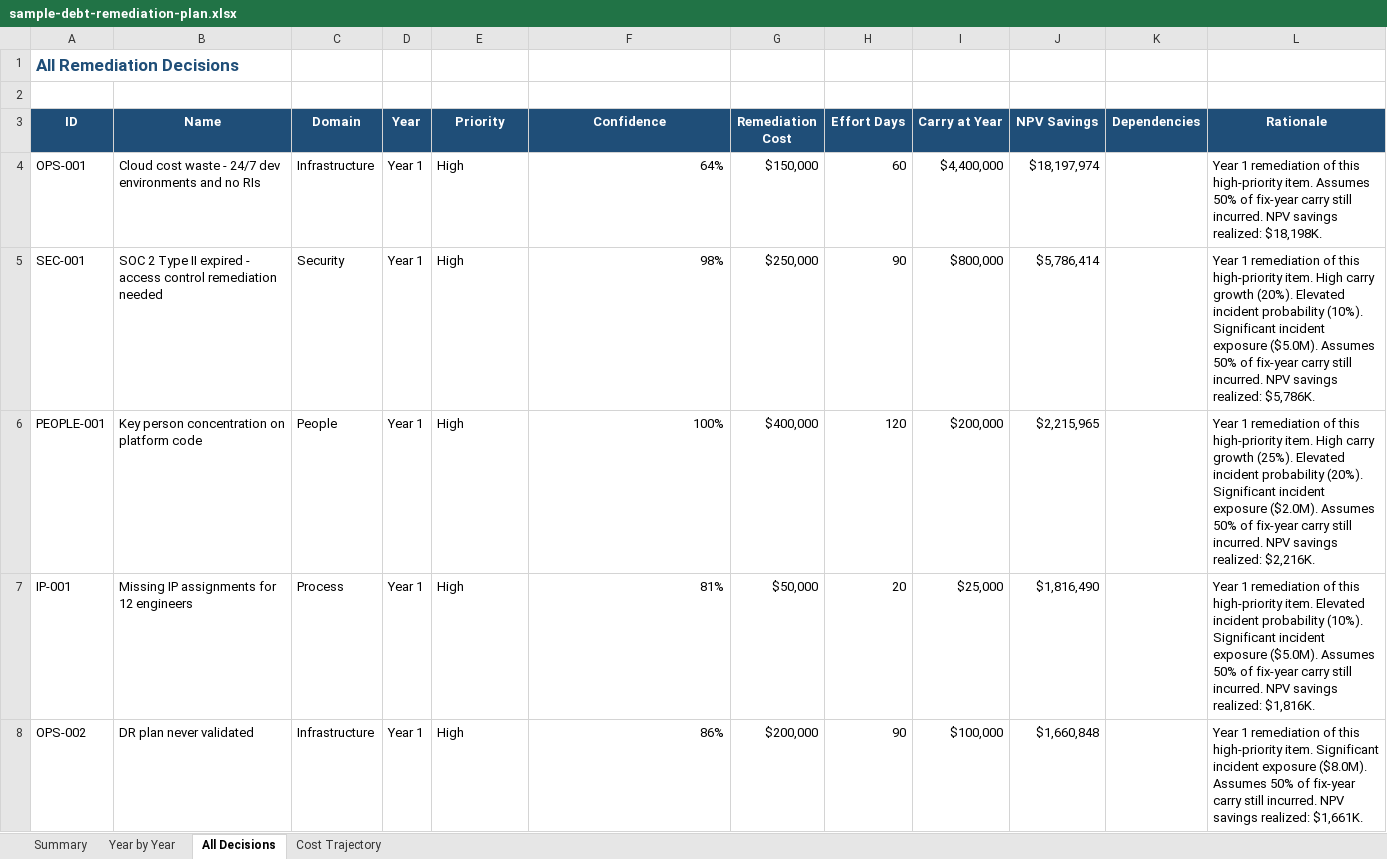
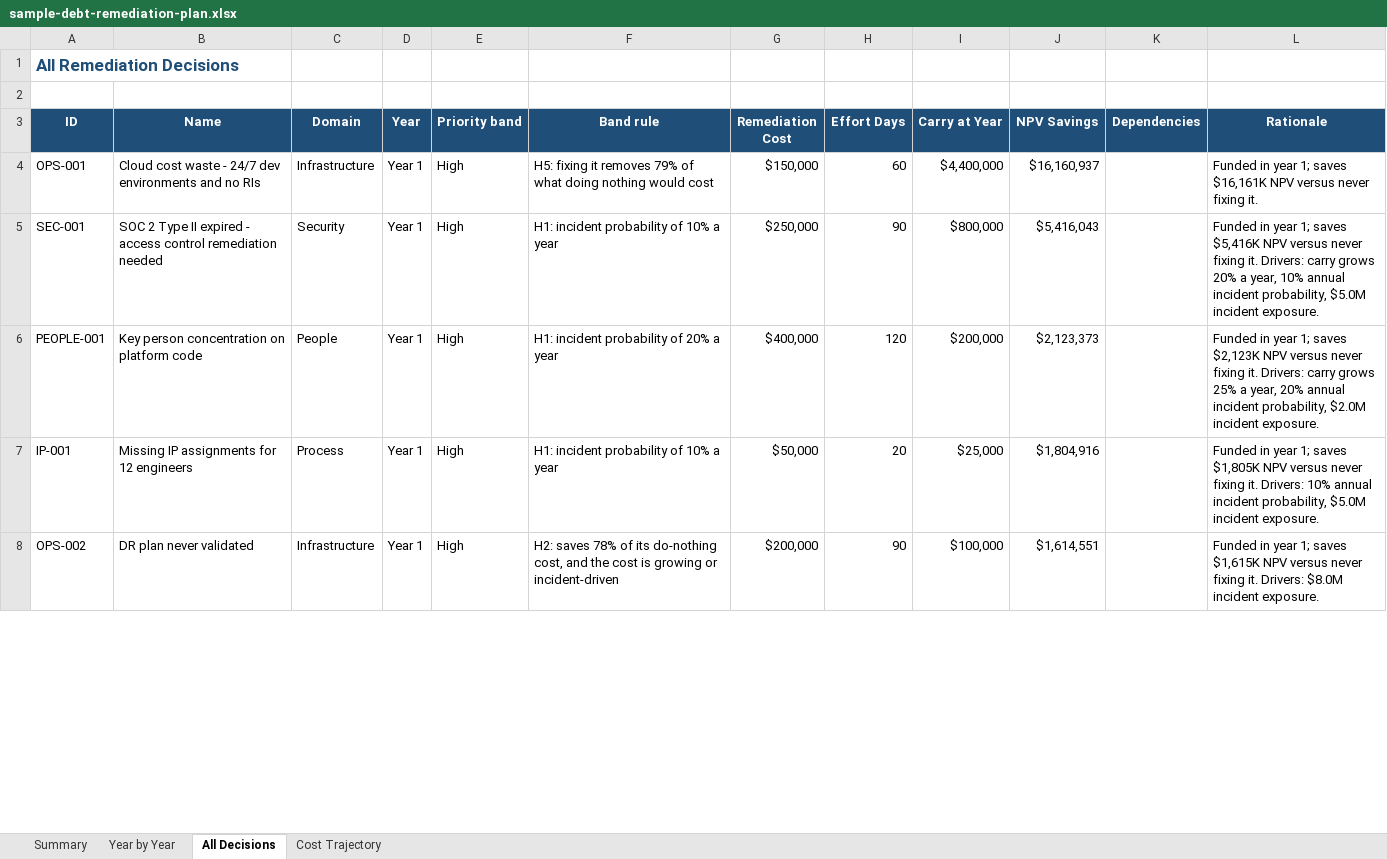
Before and after one commit to forbes-km/cto-toolkit, an Excel workbook: tools/technical-debt-economics/sample-debt-remediation-plan.xlsx, sheet All Decisions, drawn as a sheet; only a part is shown; values as stored, in another font and other column widths than the file's, no borders; conditional formats not drawn; the diff covers the shown part only; the diff names each change by its address in the sheet, - before the commit and + after, or states it on an @@ line.

```diff
--- a/tools/technical-debt-economics/sample-debt-remediation-plan.xlsx (sheet All Decisions)
+++ b/tools/technical-debt-economics/sample-debt-remediation-plan.xlsx (sheet All Decisions)
-E3: Priority
+E3: Priority band
-F3: Confidence
+F3: Band rule
-F4 (Band rule): 64%
+F4 (Band rule): H5: fixing it removes 79% of what doing nothing would cost
-F4:F8 alignment: right
+F4:F8 alignment: left
-J4 (NPV Savings): $18,197,974
+J4 (NPV Savings): $16,160,937
-L4 (Rationale): Year 1 remediation of this high-priority item. Assumes 50% of fix-year carry still incurred. NPV savings realized: $18,198K.
+L4 (Rationale): Funded in year 1; saves $16,161K NPV versus never fixing it.
-F5 (Band rule): 98%
+F5 (Band rule): H1: incident probability of 10% a year
-J5 (NPV Savings): $5,786,414
+J5 (NPV Savings): $5,416,043
-L5 (Rationale): Year 1 remediation of this high-priority item. High carry growth (20%). Elevated incident probability (10%). Significant incident exposure ($5.0M). Assumes 50% of fix-year carry still incurred. NPV savings realized: $5,786K.
+L5 (Rationale): Funded in year 1; saves $5,416K NPV versus never fixing it. Drivers: carry grows 20% a year, 10% annual incident probability, $5.0M incident exposure.
-F6 (Band rule): 100%
+F6 (Band rule): H1: incident probability of 20% a year
-J6 (NPV Savings): $2,215,965
+J6 (NPV Savings): $2,123,373
-L6 (Rationale): Year 1 remediation of this high-priority item. High carry growth (25%). Elevated incident probability (20%). Significant incident exposure ($2.0M). Assumes 50% of fix-year carry still incurred. NPV savings realized: $2,216K.
+L6 (Rationale): Funded in year 1; saves $2,123K NPV versus never fixing it. Drivers: carry grows 25% a year, 20% annual incident probability, $2.0M incident exposure.
-F7 (Band rule): 81%
+F7 (Band rule): H1: incident probability of 10% a year
-J7 (NPV Savings): $1,816,490
+J7 (NPV Savings): $1,804,916
-L7 (Rationale): Year 1 remediation of this high-priority item. Elevated incident probability (10%). Significant incident exposure ($5.0M). Assumes 50% of fix-year carry still incurred. NPV savings realized: $1,816K.
+L7 (Rationale): Funded in year 1; saves $1,805K NPV versus never fixing it. Drivers: 10% annual incident probability, $5.0M incident exposure.
-F8 (Band rule): 86%
+F8 (Band rule): H2: saves 78% of its do-nothing cost, and the cost is growing or incident-driven
-J8 (NPV Savings): $1,660,848
+J8 (NPV Savings): $1,614,551
-L8 (Rationale): Year 1 remediation of this high-priority item. Significant incident exposure ($8.0M). Assumes 50% of fix-year carry still incurred. NPV savings realized: $1,661K.
+L8 (Rationale): Funded in year 1; saves $1,615K NPV versus never fixing it. Drivers: $8.0M incident exposure.
```
Also changed, not shown: 1 added row, 1 removed row, 21 edited cells and cell formats elsewhere in this sheet, sheet Summary, sheet Cost Trajectory, 2 other files.
